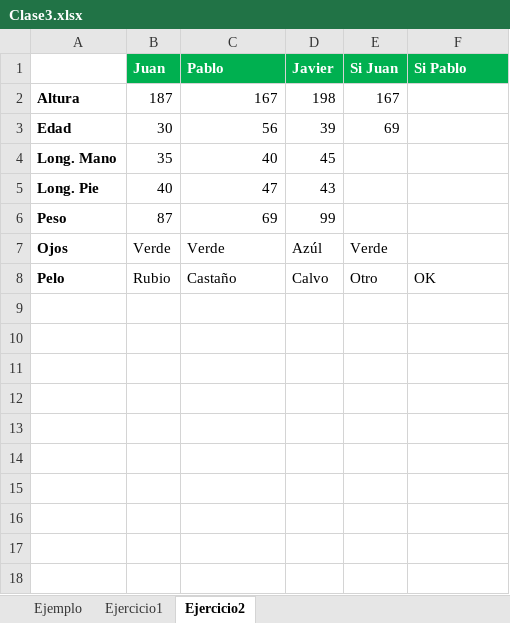
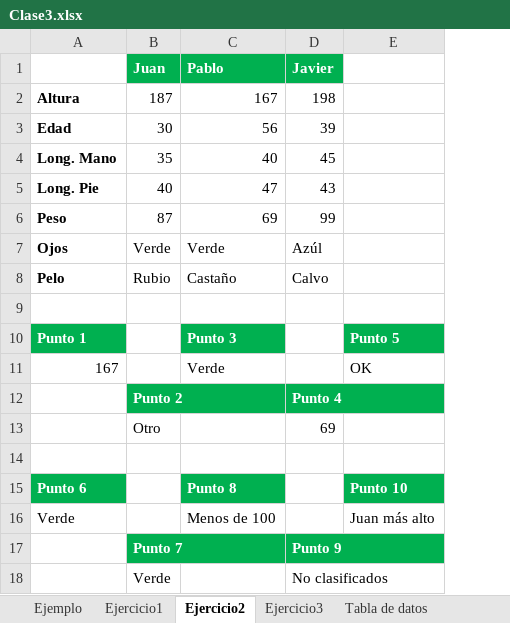
Before and after one commit to AlexR1407/GuiaNro2, an Excel workbook: Clase3.xlsx, sheet Ejercicio2, drawn as a sheet; values as stored, in another font and other column widths than the file's, no borders; charts and pictures not drawn; removed rows and columns are numbered as before the commit, all else as after; the diff names each change by its address in the sheet, - before the commit and + after, or states it on an @@ line.

```diff
--- a/Clase3.xlsx (sheet Ejercicio2)
+++ b/Clase3.xlsx (sheet Ejercicio2)
+sheet tab: Ejercicio3
+sheet tab: Tabla de datos
-column E (Si Juan), rows 2-8: 167 | 69 |  |  |  | Verde | Otro
-E1: Si Pablo
+E1: (empty)
-E1 fill: #00B050
+E1 fill: none
-E8: OK
+E8: (empty)
+row 9: (empty)
+row 10: Punto 1 |  | Punto 3 |  | Punto 5
+row 11: 167 |  | Verde |  | OK
+row 12:  | Punto 2 |  | Punto 4
+row 13:  | Otro |  | 69
+row 14: (empty)
+row 15: Punto 6 |  | Punto 8 |  | Punto 10
+row 16: Verde |  | Menos de 100 |  | Juan más alto
+row 17:  | Punto 7 |  | Punto 9
+row 18:  | Verde |  | No clasificados
```
Also changed, not shown: sheet Ejemplo, charts or pictures.
